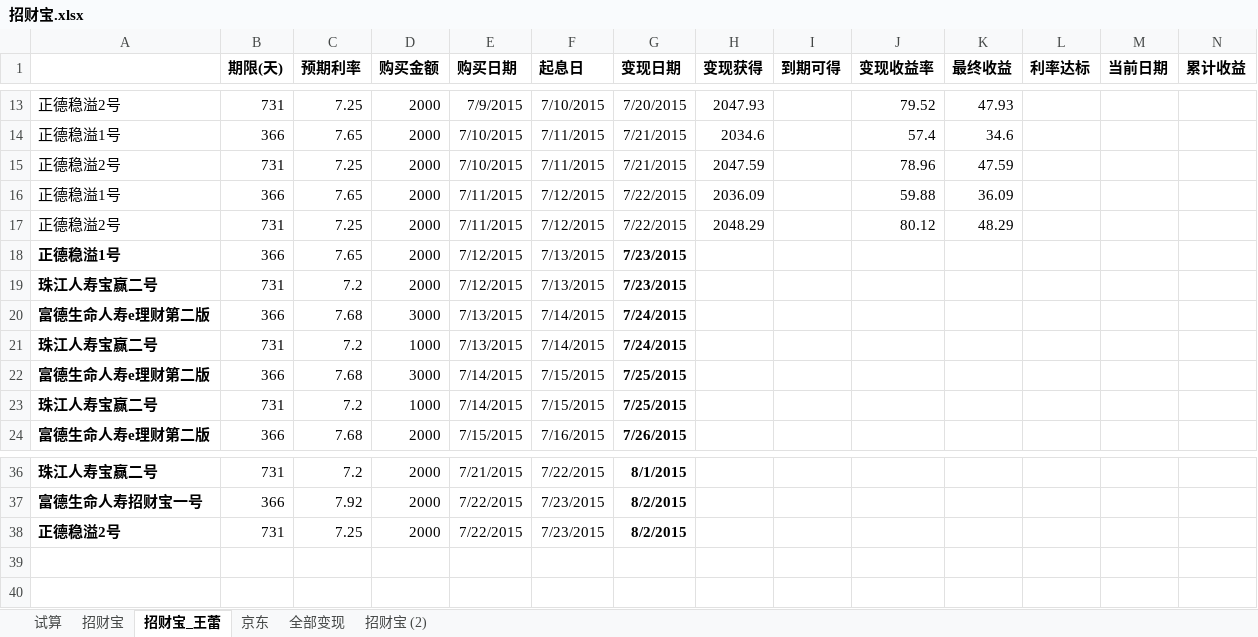
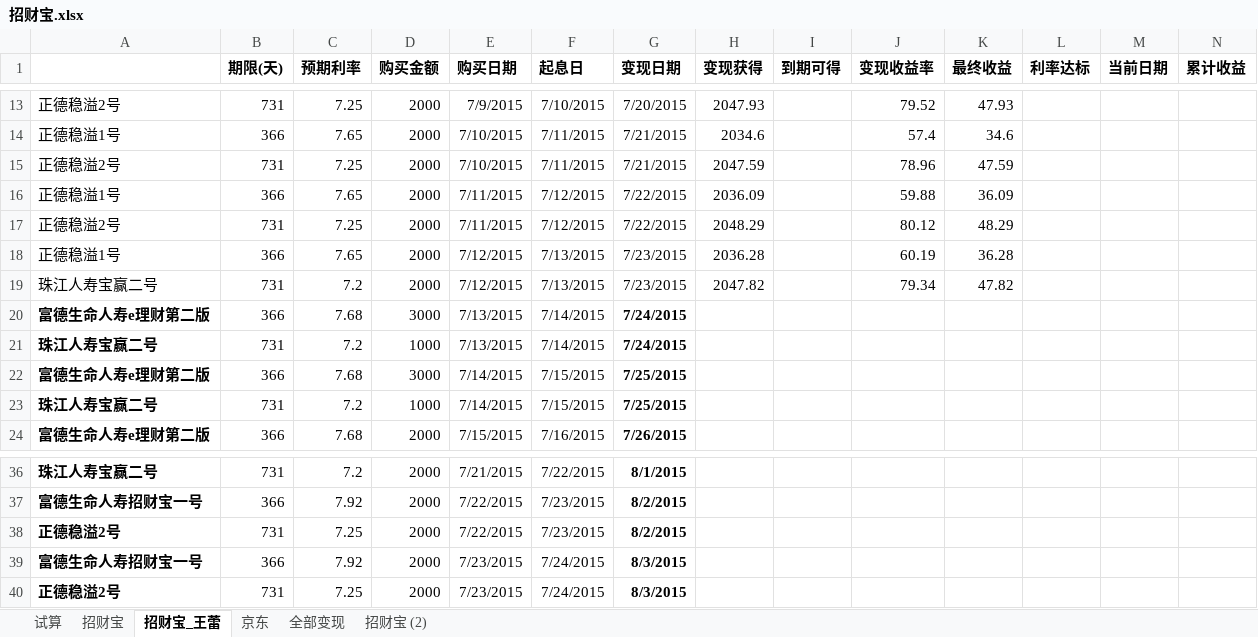
Before and after one commit to cnmud/832588m1pwG22w5t74PT0odv657C7m, an Excel workbook: 我的家/招财宝.xlsx, sheet 招财宝_王蕾, drawn as a sheet; only a part is shown, gaps mark what is left out; values as stored, in another font and other column widths than the file's, no borders; rows hold the shown columns only; the diff names each change by its address in the sheet, - before the commit and + after, or states it on an @@ line.

```diff
--- a/我的家/招财宝.xlsx (sheet 招财宝_王蕾)
+++ b/我的家/招财宝.xlsx (sheet 招财宝_王蕾)
-A18:A19 bold: on
+A18:A19 bold: off
-G18:G19 bold: on
+G18:G19 bold: off
-H18 (变现获得): (empty)
+H18 (变现获得): 2036.28
-J18 (变现收益率): (empty)
+J18 (变现收益率): 60.19
-K18 (最终收益): (empty)
+K18 (最终收益): 36.28
-H19 (变现获得): (empty)
+H19 (变现获得): 2047.82
-J19 (变现收益率): (empty)
+J19 (变现收益率): 79.34
-K19 (最终收益): (empty)
+K19 (最终收益): 47.82
+row 39: 富德生命人寿招财宝一号 | 366 | 7.92 | 2000 | 7/23/2015 | 7/24/2015 | 8/3/2015
+row 40: 正德稳溢2号 | 731 | 7.25 | 2000 | 7/23/2015 | 7/24/2015 | 8/3/2015
```
Also changed, not shown: sheet 招财宝, 1 other file.
